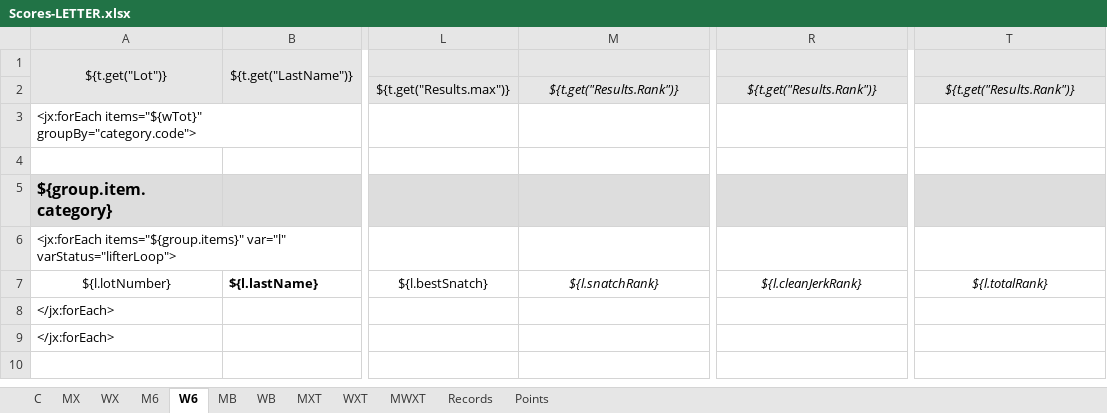
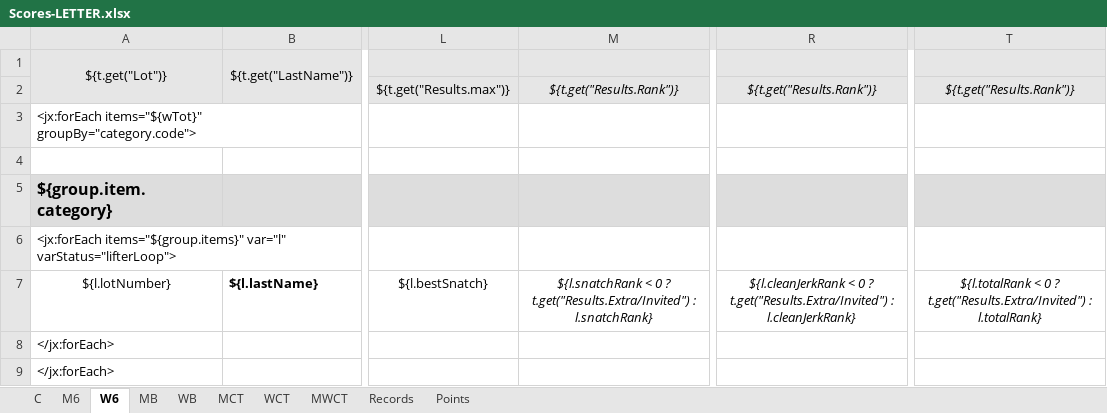
Before and after one commit to jflamy/owlcms4, an Excel workbook: owlcms/src/main/resources/templates/competitionBook/Scores-LETTER.xlsx, sheet W6, drawn as a sheet; only a part is shown, gaps mark what is left out; values as stored, in another font and other column widths than the file's, no borders; conditional formats not drawn; the diff names each change by its address in the sheet, - before the commit and + after, or states it on an @@ line.

Commit message:
fix templates for extra

```diff
--- a/owlcms/src/main/resources/templates/competitionBook/Scores-LETTER.xlsx (sheet W6)
+++ b/owlcms/src/main/resources/templates/competitionBook/Scores-LETTER.xlsx (sheet W6)
-sheet tab: MX
-sheet tab: WX
-sheet tab: MXT
-sheet tab: WXT
-sheet tab: MWXT
+sheet tab: MCT
+sheet tab: WCT
+sheet tab: MWCT
-M7: ${l.snatchRank}
+M7: ${l.snatchRank < 0 ? t.get("Results.Extra/Invited") : l.snatchRank}
-R7: ${l.cleanJerkRank}
+R7: ${l.cleanJerkRank < 0 ? t.get("Results.Extra/Invited") : l.cleanJerkRank}
-T7: ${l.totalRank}
+T7: ${l.totalRank < 0 ? t.get("Results.Extra/Invited") : l.totalRank}
```
Also changed, not shown: sheet M6, sheet WB, sheet MB, sheet C, owlcms/src/main/resources/templates/competitionBook/Scores-A4.xlsx, owlcms/src/main/resources/templates/competitionBook/SnatchCJTotal-LEGAL.xlsx, 9 other files.
